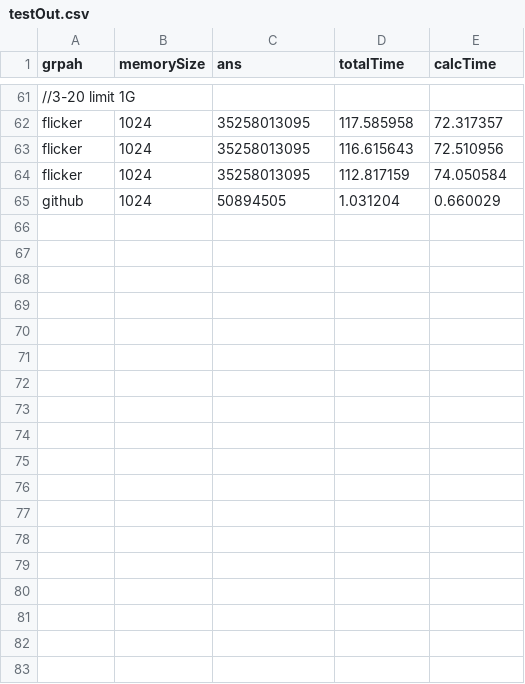
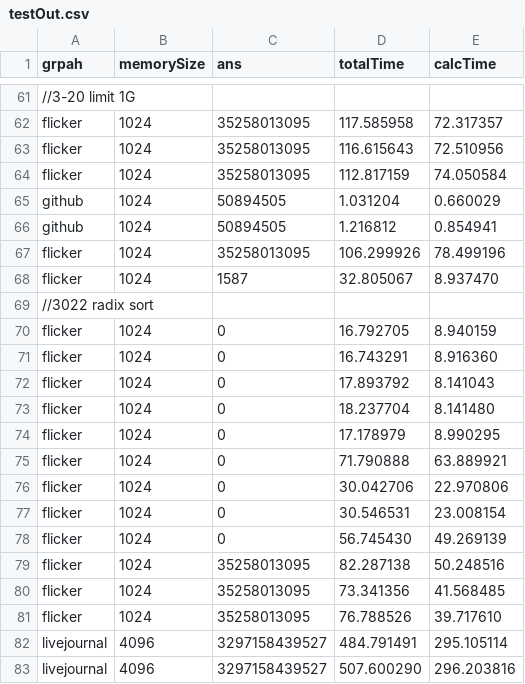
Before and after one commit to Shbinging/BC-Result, a CSV file: testOut.csv, drawn as a sheet; only a part is shown, gaps mark what is left out; the diff names each change by its address in the sheet, - before the commit and + after, or states it on an @@ line.

```diff
--- a/testOut.csv
+++ b/testOut.csv
+row 66: github | 1024 | 50894505 | 1.216812 | 0.854941
+row 67: flicker | 1024 | 35258013095 | 106.299926 | 78.499196
+row 68: flicker | 1024 | 1587 | 32.805067 | 8.937470
+row 69: //3022 radix sort
+row 70: flicker | 1024 | 0 | 16.792705 | 8.940159
+row 71: flicker | 1024 | 0 | 16.743291 | 8.916360
+row 72: flicker | 1024 | 0 | 17.893792 | 8.141043
+row 73: flicker | 1024 | 0 | 18.237704 | 8.141480
+row 74: flicker | 1024 | 0 | 17.178979 | 8.990295
+row 75: flicker | 1024 | 0 | 71.790888 | 63.889921
+row 76: flicker | 1024 | 0 | 30.042706 | 22.970806
+row 77: flicker | 1024 | 0 | 30.546531 | 23.008154
+row 78: flicker | 1024 | 0 | 56.745430 | 49.269139
+row 79: flicker | 1024 | 35258013095 | 82.287138 | 50.248516
+row 80: flicker | 1024 | 35258013095 | 73.341356 | 41.568485
+row 81: flicker | 1024 | 35258013095 | 76.788526 | 39.717610
+row 82: livejournal | 4096 | 3297158439527 | 484.791491 | 295.105114
+row 83: livejournal | 4096 | 3297158439527 | 507.600290 | 296.203816
```
Also changed, not shown: 6 other files.
